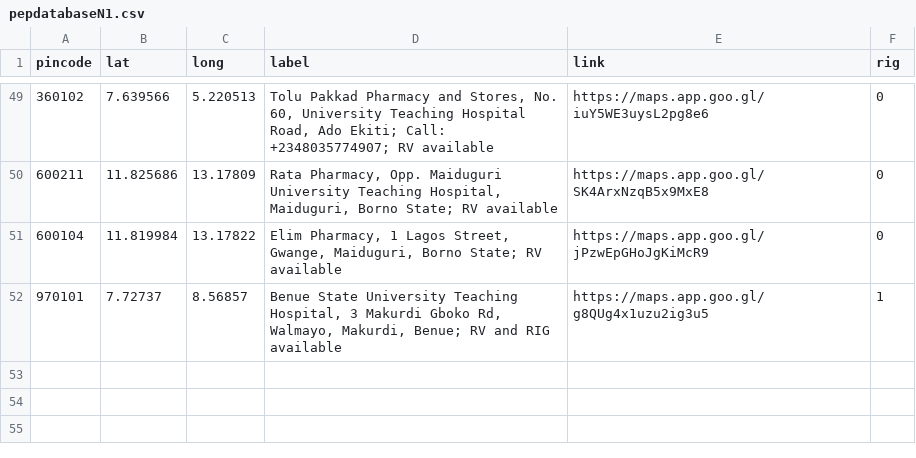
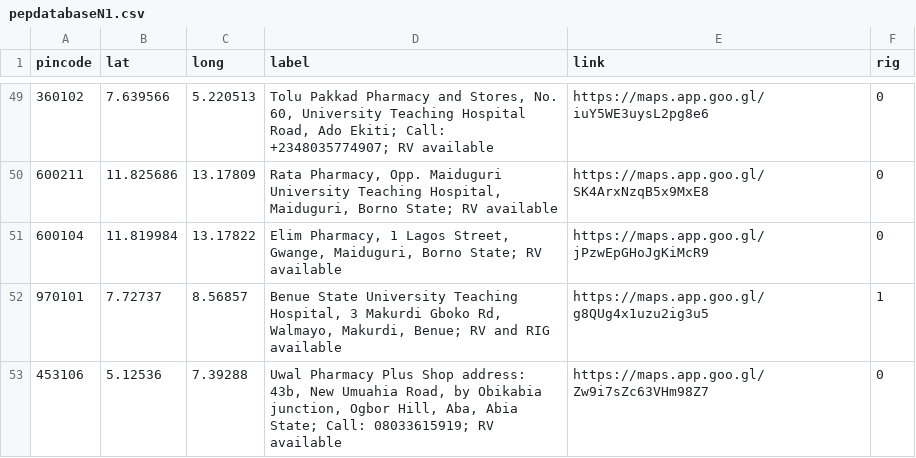
Before and after one commit to anyadoc/FRDattacks-India, a CSV file: pepdatabaseN1.csv, drawn as a sheet; only a part is shown, gaps mark what is left out; the diff names each change by its address in the sheet, - before the commit and + after, or states it on an @@ line.

Commit message:
53

```diff
--- a/pepdatabaseN1.csv
+++ b/pepdatabaseN1.csv
+row 53: 453106 | 5.12536 | 7.39288 | Uwal Pharmacy Plus Shop address: 43b, New Umuahia Road, by Obikabia junction, Ogbor Hill, Aba, Abia State; Call: 08033615919; RV available | https://maps.app.goo.gl/Zw9i7sZc63VHm98Z7 | 0
```
